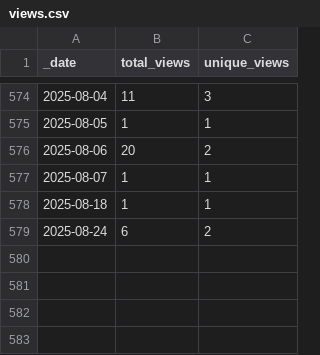
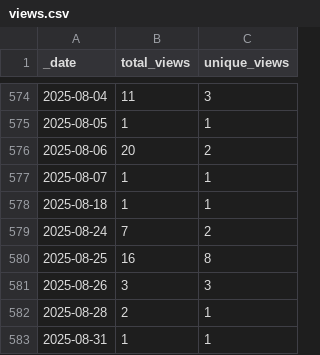
Before and after one commit to HerrNamenlos123/tello, a CSV file: traffic/views.csv, drawn as a sheet; only a part is shown, gaps mark what is left out.

Commit message:
GitHub traffic

```diff
--- a/traffic/views.csv
+++ b/traffic/views.csv
@@ -578,2 +578,6 @@ _date,total_views,unique_views
 2025-08-18,1,1
-2025-08-24,6,2
+2025-08-24,7,2
+2025-08-25,16,8
+2025-08-26,3,3
+2025-08-28,2,1
+2025-08-31,1,1
```
Also changed, not shown: traffic/clones.csv, 1 other file.
